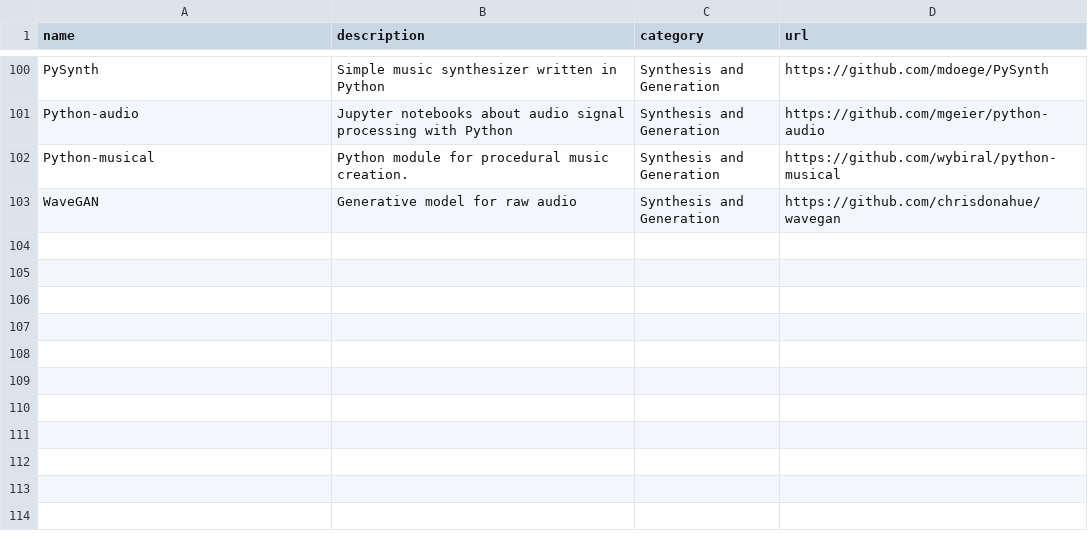
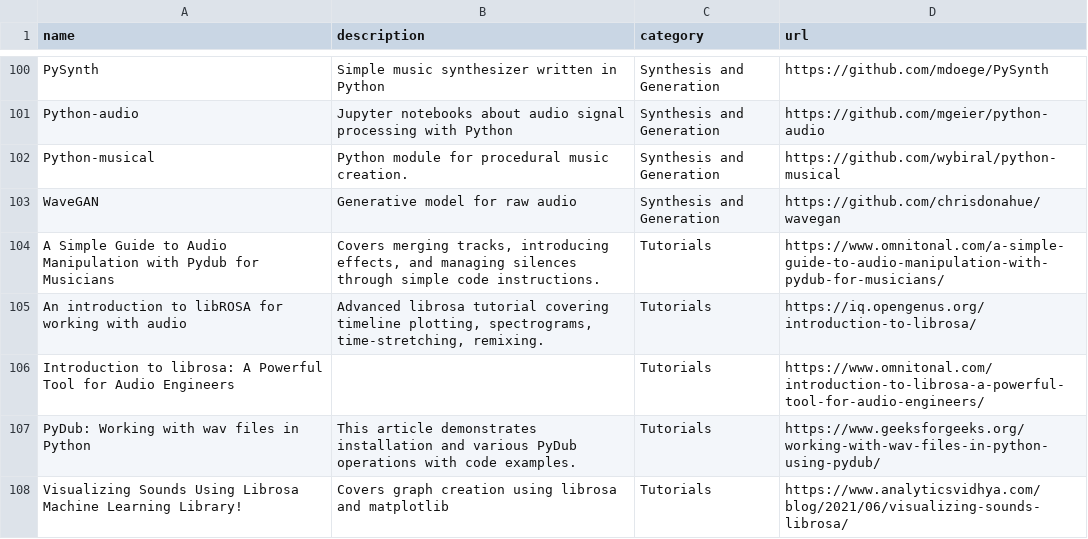
Before and after one commit to andreimatveyeu/awesome-python-audio, a CSV file: dataframe.csv, drawn as a sheet; only a part is shown, gaps mark what is left out.

```diff
--- a/dataframe.csv
+++ b/dataframe.csv
@@ -103 +103,6 @@ Python-musical,Python module for procedural music creation. ,Synthesis and Gener
 WaveGAN,Generative model for raw audio,Synthesis and Generation,https://github.com/chrisdonahue/wavegan
+A Simple Guide to Audio Manipulation with Pydub for Musicians,"Covers merging tracks, introducing effects, and managing silences through simple code instructions.",Tutorials,https://www.omnitonal.com/a-simple-guide-to-audio-manipulation-with-pydub-for-musicians/
+An introduction to libROSA for working with audio,"Advanced librosa tutorial covering timeline plotting, spectrograms, time-stretching, remixing.",Tutorials,https://iq.opengenus.org/introduction-to-librosa/
+Introduction to librosa: A Powerful Tool for Audio Engineers,,Tutorials,https://www.omnitonal.com/introduction-to-librosa-a-powerful-tool-for-audio-engineers/
+PyDub: Working with wav files in Python,This article demonstrates installation and various PyDub operations with code examples.,Tutorials,https://www.geeksforgeeks.org/working-with-wav-files-in-python-using-pydub/
+Visualizing Sounds Using Librosa Machine Learning Library!,Covers graph creation using librosa and matplotlib,Tutorials,https://www.analyticsvidhya.com/blog/2021/06/visualizing-sounds-librosa/
```
Also changed, not shown: 1 other file.
